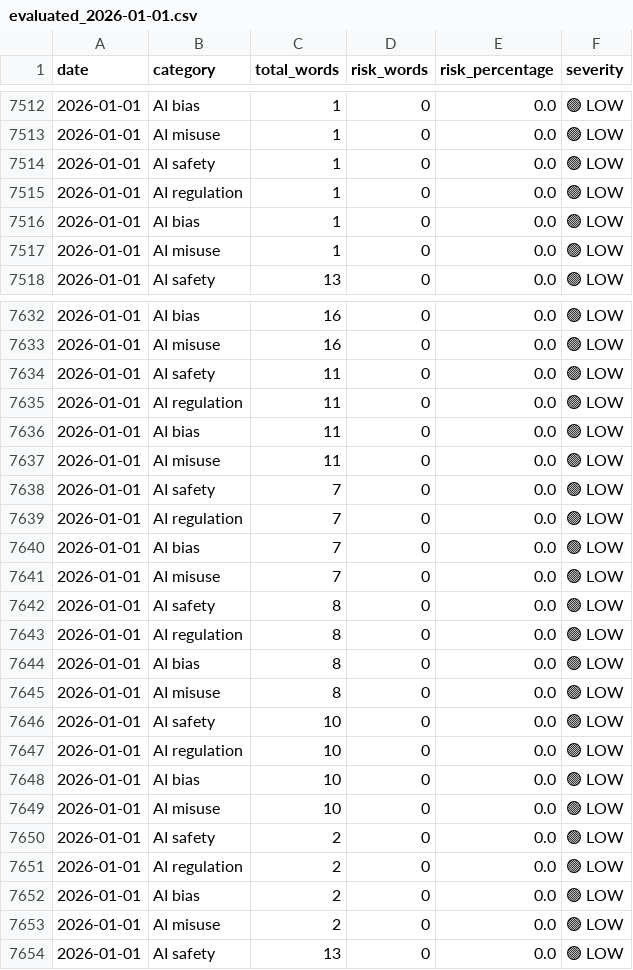
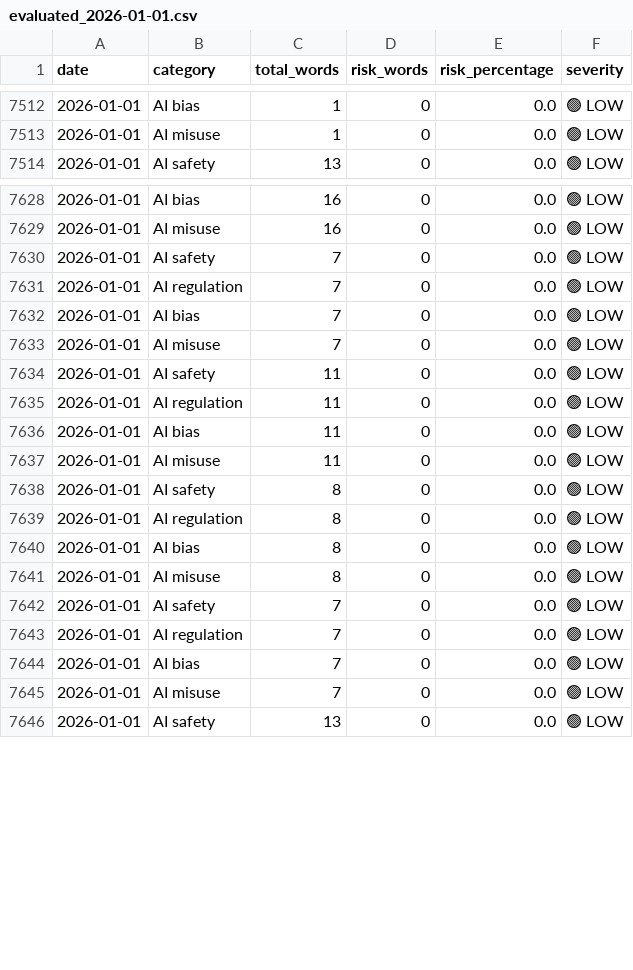
Before and after one commit to Vineeth2002/driftmonitor, a CSV file: data/evaluated/evaluated_2026-01-01.csv, drawn as a sheet; only a part is shown, gaps mark what is left out.

```diff
--- a/data/evaluated/evaluated_2026-01-01.csv
+++ b/data/evaluated/evaluated_2026-01-01.csv
@@ -7513,6 +7513,2 @@ date,category,total_words,risk_words,risk_percentage,severity
 2026-01-01,AI misuse,1,0,0.0,🟢 LOW
-2026-01-01,AI safety,1,0,0.0,🟢 LOW
-2026-01-01,AI regulation,1,0,0.0,🟢 LOW
-2026-01-01,AI bias,1,0,0.0,🟢 LOW
-2026-01-01,AI misuse,1,0,0.0,🟢 LOW
 2026-01-01,AI safety,13,0,0.0,🟢 LOW
@@ -7633,2 +7629,6 @@ date,category,total_words,risk_words,risk_percentage,severity
 2026-01-01,AI misuse,16,0,0.0,🟢 LOW
+2026-01-01,AI safety,7,0,0.0,🟢 LOW
+2026-01-01,AI regulation,7,0,0.0,🟢 LOW
+2026-01-01,AI bias,7,0,0.0,🟢 LOW
+2026-01-01,AI misuse,7,0,0.0,🟢 LOW
 2026-01-01,AI safety,11,0,0.0,🟢 LOW
@@ -7637,2 +7637,6 @@ date,category,total_words,risk_words,risk_percentage,severity
 2026-01-01,AI misuse,11,0,0.0,🟢 LOW
+2026-01-01,AI safety,8,0,0.0,🟢 LOW
+2026-01-01,AI regulation,8,0,0.0,🟢 LOW
+2026-01-01,AI bias,8,0,0.0,🟢 LOW
+2026-01-01,AI misuse,8,0,0.0,🟢 LOW
 2026-01-01,AI safety,7,0,0.0,🟢 LOW
@@ -7641,14 +7645,2 @@ date,category,total_words,risk_words,risk_percentage,severity
 2026-01-01,AI misuse,7,0,0.0,🟢 LOW
-2026-01-01,AI safety,8,0,0.0,🟢 LOW
-2026-01-01,AI regulation,8,0,0.0,🟢 LOW
-2026-01-01,AI bias,8,0,0.0,🟢 LOW
-2026-01-01,AI misuse,8,0,0.0,🟢 LOW
-2026-01-01,AI safety,10,0,0.0,🟢 LOW
-2026-01-01,AI regulation,10,0,0.0,🟢 LOW
-2026-01-01,AI bias,10,0,0.0,🟢 LOW
-2026-01-01,AI misuse,10,0,0.0,🟢 LOW
-2026-01-01,AI safety,2,0,0.0,🟢 LOW
-2026-01-01,AI regulation,2,0,0.0,🟢 LOW
-2026-01-01,AI bias,2,0,0.0,🟢 LOW
-2026-01-01,AI misuse,2,0,0.0,🟢 LOW
 2026-01-01,AI safety,13,0,0.0,🟢 LOW
```
Also changed, not shown: data/history/daily/daily_trends.csv, data/history/monthly/monthly_trends.csv, 5 other files.
